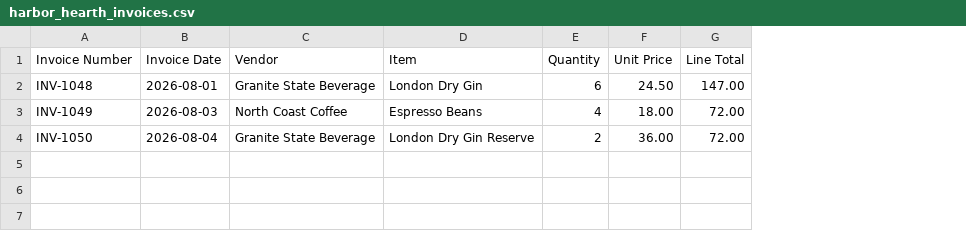
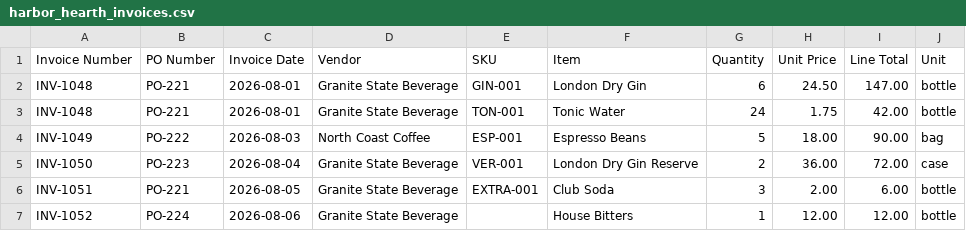
Before and after one commit to lepagedart/ai-knowledge-assistant, a CSV file: demo_documents/harbor_and_hearth/harbor_hearth_invoices.csv, drawn as a sheet; addresses are those after the commit; the diff names each change by its address in the sheet, - before the commit and + after, or states it on an @@ line.

Commit message:
Add invoice purchase order reconciliation V1 (#8)

```diff
--- a/demo_documents/harbor_and_hearth/harbor_hearth_invoices.csv
+++ b/demo_documents/harbor_and_hearth/harbor_hearth_invoices.csv
+column B (PO Number), row 2: PO-221; rows 4-5: PO-222 | PO-223
+column E (SKU), row 2: GIN-001; rows 4-5: ESP-001 | VER-001
+column J (Unit), row 2: bottle; rows 4-5: bag | case
+row 3: INV-1048 | PO-221 | 2026-08-01 | Granite State Beverage | TON-001 | Tonic Water | 24 | 1.75 | 42.00 | bottle
-G4 (Quantity): 4
+G4 (Quantity): 5
-I4 (Line Total): 72.00
+I4 (Line Total): 90.00
+row 6: INV-1051 | PO-221 | 2026-08-05 | Granite State Beverage | EXTRA-001 | Club Soda | 3 | 2.00 | 6.00 | bottle
+row 7: INV-1052 | PO-224 | 2026-08-06 | Granite State Beverage |  | House Bitters | 1 | 12.00 | 12.00 | bottle
```
Also changed, not shown: 13 other files.
